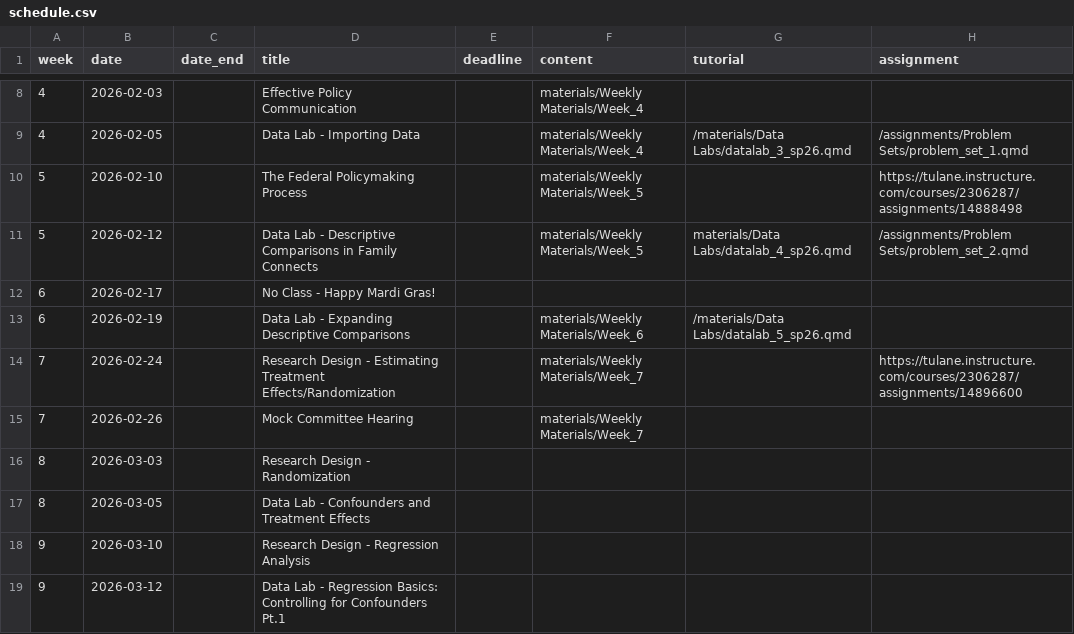
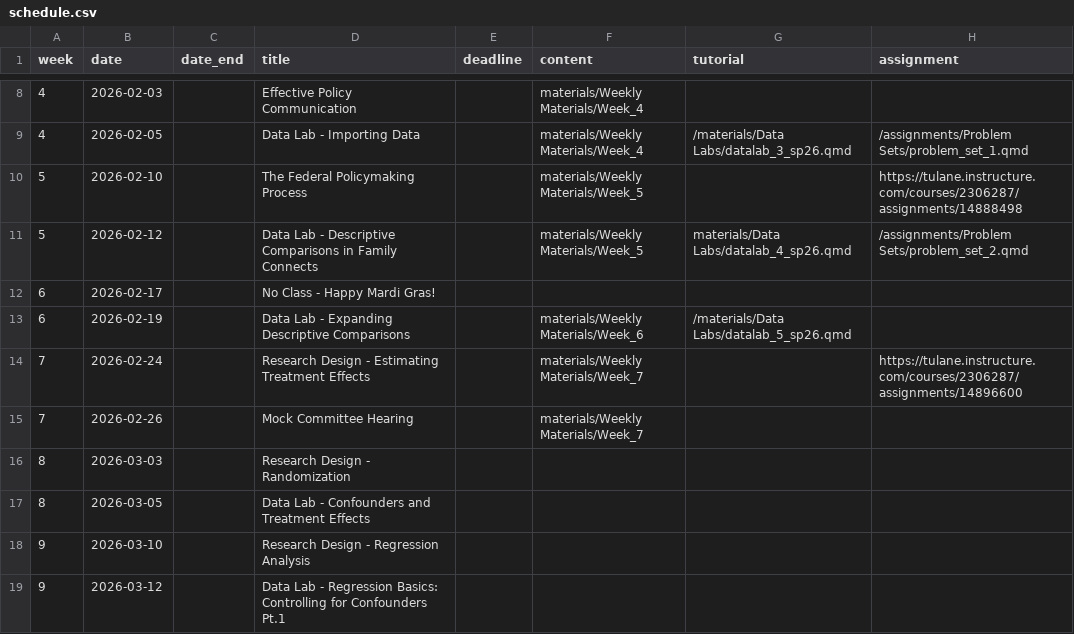
Before and after one commit to k-callison/hpam7660-sp24, a CSV file: data/schedule.csv, drawn as a sheet; only a part is shown, gaps mark what is left out.

Commit message:
Another schedule update

```diff
--- a/data/schedule.csv
+++ b/data/schedule.csv
@@ -13,3 +13,3 @@ week,date,date_end,title,deadline,content,tutorial,assignment
 6,2026-02-19,,Data Lab - Expanding Descriptive Comparisons,,"materials/Weekly Materials/Week_6","/materials/Data Labs/datalab_5_sp26.qmd",""
-7,2026-02-24,,Research Design - Estimating Treatment Effects/Randomization,,"materials/Weekly Materials/Week_7",,https://tulane.instructure.com/courses/2306287/assignments/14896600
+7,2026-02-24,,Research Design - Estimating Treatment Effects,,"materials/Weekly Materials/Week_7",,https://tulane.instructure.com/courses/2306287/assignments/14896600
 7,2026-02-26,,Mock Committee Hearing,,"materials/Weekly Materials/Week_7",,
```
